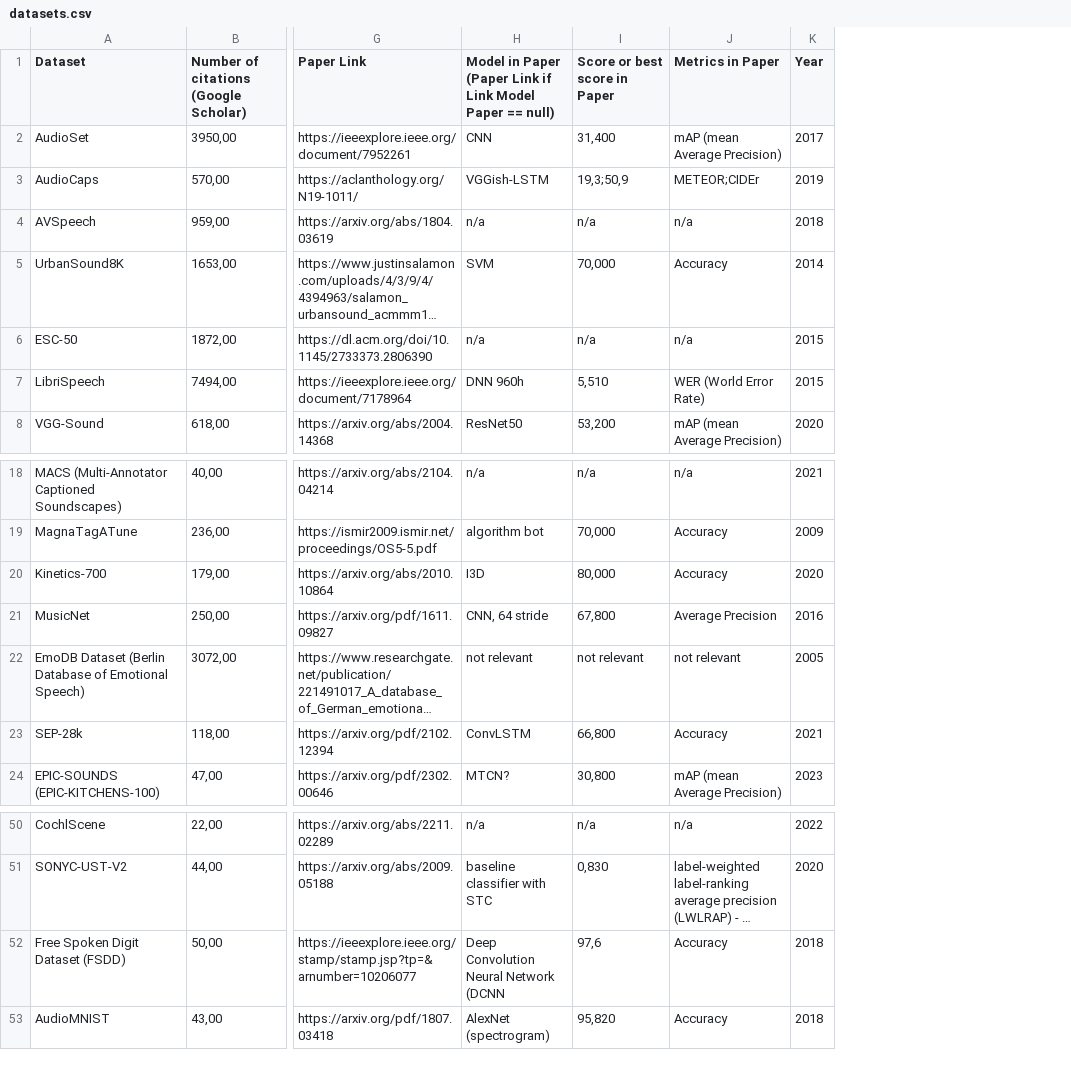
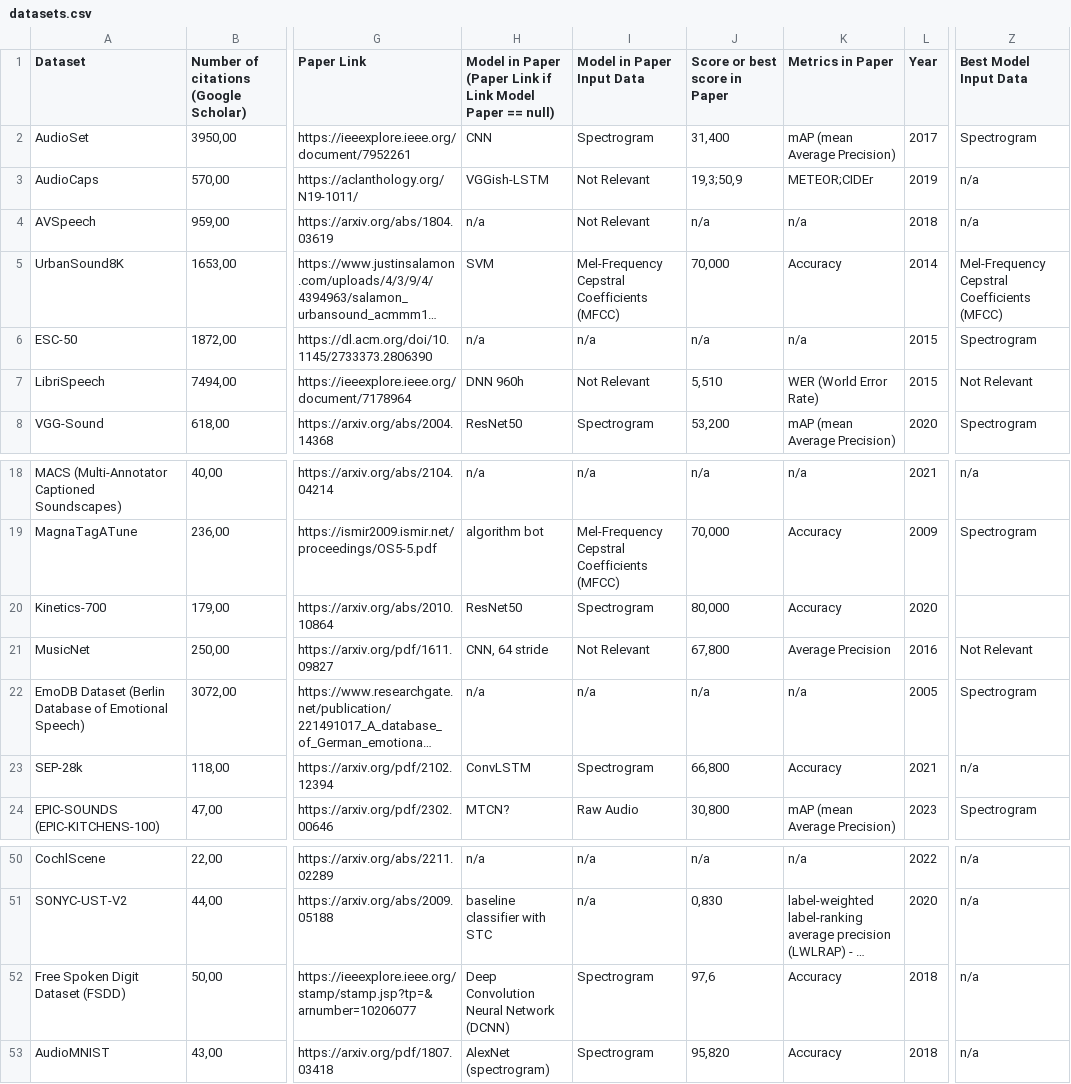
Before and after one commit to lookinALX/Data_Science_and_Co_TU_Wien, a CSV file: BA/datasets.csv, drawn as a sheet; only a part is shown, gaps mark what is left out; long unchanged cells end in …; addresses are those after the commit; the diff names each change by its address in the sheet, - before the commit and + after, or states it on an @@ line.

```diff
--- a/BA/datasets.csv
+++ b/BA/datasets.csv
+column I (Model in Paper Input Data), rows 2-8: Spectrogram | Not Relevant | Not Relevant | Mel-Frequency Cepstral Coefficients (MFCC) | n/a | Not Relevant | Spectrogram; rows 18-24: n/a | Mel-Frequency Cepstral Coefficients (MFCC) | Spectrogram | Not Relevant | n/a | Spectrogram | Raw Audio; rows 50-53: n/a | n/a | Spectrogram | Spectrogram
+column Z (Best Model Input Data), rows 2-8: Spectrogram | n/a | n/a | Mel-Frequency Cepstral Coefficients (MFCC) | Spectrogram | Not Relevant | Spectrogram; rows 18-24: n/a | Spectrogram |  | Not Relevant | Spectrogram | n/a | Spectrogram; rows 50-53: all n/a
-H20: I3D
+H20: ResNet50
-H22: not relevant
+H22: n/a
-J22 (Score or best score in Paper): not relevant
+J22 (Score or best score in Paper): n/a
-K22 (Metrics in Paper): not relevant
+K22 (Metrics in Paper): n/a
-H52: Deep Convolution Neural Network (DCNN
+H52: Deep Convolution Neural Network (DCNN)
```
Also changed, not shown: 1 other file.
